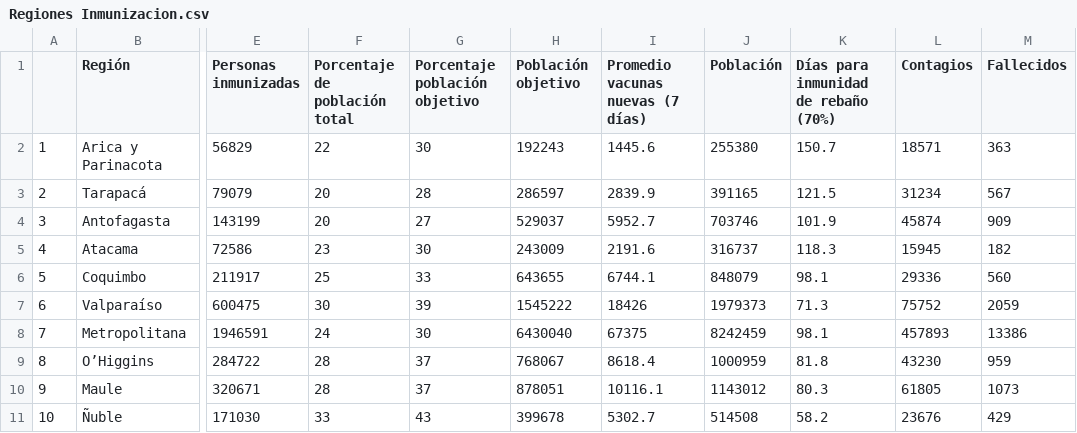
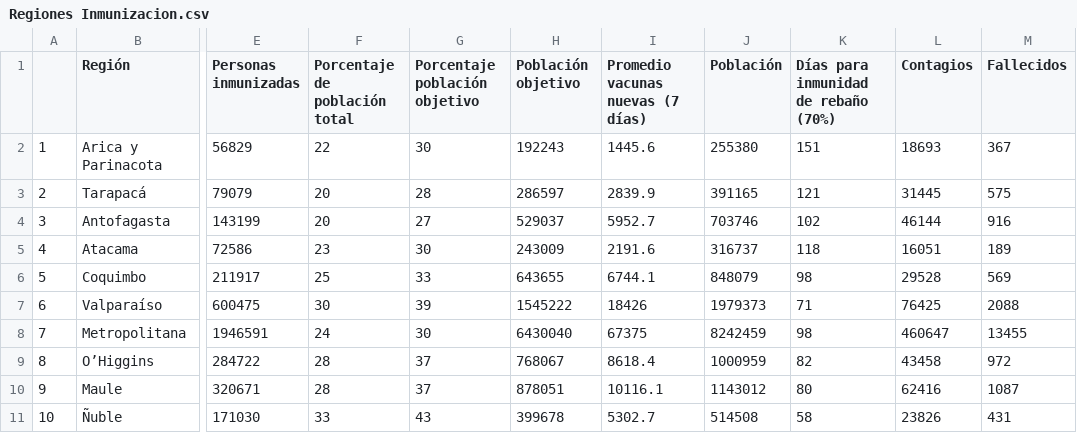
Before and after one commit to ftahumadalobos/sarscv19-mr, a CSV file: Contagios-Totales y cada 7 días/Regiones Inmunizacion.csv, drawn as a sheet; only a part is shown, gaps mark what is left out; the diff covers the shown part only; the diff names each change by its address in the sheet, - before the commit and + after, or states it on an @@ line.

```diff
--- a/Contagios-Totales y cada 7 días/Regiones Inmunizacion.csv
+++ b/Contagios-Totales y cada 7 días/Regiones Inmunizacion.csv
-K2: 150.7
+K2: 151
-L2 (Contagios): 18571
+L2 (Contagios): 18693
-M2 (Fallecidos): 363
+M2 (Fallecidos): 367
-K3: 121.5
+K3: 121
-L3 (Contagios): 31234
+L3 (Contagios): 31445
-M3 (Fallecidos): 567
+M3 (Fallecidos): 575
-K4: 101.9
+K4: 102
-L4 (Contagios): 45874
+L4 (Contagios): 46144
-M4 (Fallecidos): 909
+M4 (Fallecidos): 916
-K5: 118.3
+K5: 118
-L5 (Contagios): 15945
+L5 (Contagios): 16051
-M5 (Fallecidos): 182
+M5 (Fallecidos): 189
-K6: 98.1
+K6: 98
-L6 (Contagios): 29336
+L6 (Contagios): 29528
-M6 (Fallecidos): 560
+M6 (Fallecidos): 569
-K7: 71.3
+K7: 71
-L7 (Contagios): 75752
+L7 (Contagios): 76425
-M7 (Fallecidos): 2059
+M7 (Fallecidos): 2088
-K8: 98.1
+K8: 98
-L8 (Contagios): 457893
+L8 (Contagios): 460647
-M8 (Fallecidos): 13386
+M8 (Fallecidos): 13455
-K9: 81.8
+K9: 82
-L9 (Contagios): 43230
+L9 (Contagios): 43458
-M9 (Fallecidos): 959
+M9 (Fallecidos): 972
-K10: 80.3
+K10: 80
-L10 (Contagios): 61805
+L10 (Contagios): 62416
-M10 (Fallecidos): 1073
+M10 (Fallecidos): 1087
-K11: 58.2
+K11: 58
-L11 (Contagios): 23676
+L11 (Contagios): 23826
-M11 (Fallecidos): 429
+M11 (Fallecidos): 431
```
Also changed, not shown: 20 edited cells elsewhere in this file, Contagios-Totales y cada 7 días/Paises inmunizacion.csv, Contagios-Totales y cada 7 días/Vacunas por tramo de edad.csv.
